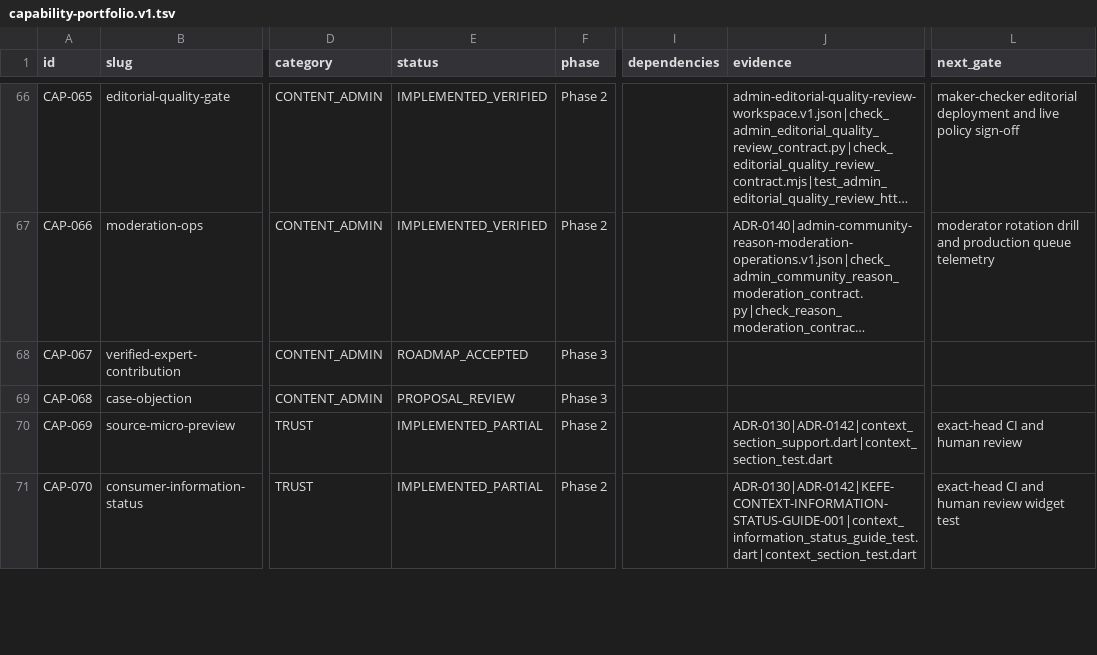
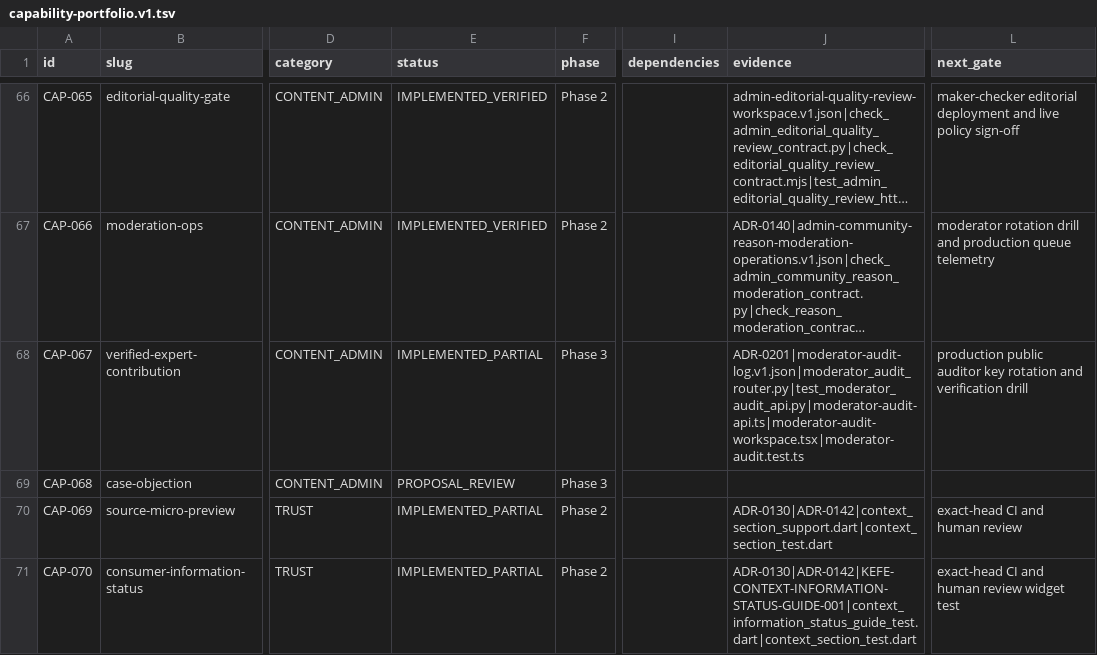
Before and after one commit to nazmi02551/KEFE, a TSV file: docs/roadmap/capability-portfolio.v1.tsv, drawn as a sheet; only a part is shown, gaps mark what is left out; long unchanged cells end in …; the diff covers the shown part only; the diff names each change by its address in the sheet, - before the commit and + after, or states it on an @@ line.

Commit message:
docs(portfolio): record verified evidence for CAP-071, CAP-074, CAP-098, CAP-067, CAP-077, CAP-026, update handoff and status

```diff
--- a/docs/roadmap/capability-portfolio.v1.tsv
+++ b/docs/roadmap/capability-portfolio.v1.tsv
-E68 (status): ROADMAP_ACCEPTED
+E68 (status): IMPLEMENTED_PARTIAL
-J68 (evidence): (empty)
+J68 (evidence): ADR-0201|moderator-audit-log.v1.json|moderator_audit_router.py|test_moderator_audit_api.py|moderator-audit-api.ts|moderator-audit-workspace.tsx|moderator-audit.test.ts
-L68 (next_gate): (empty)
+L68 (next_gate): production public auditor key rotation and verification drill
```
Also changed, not shown: 18 edited cells elsewhere in this file, 2 other files.
